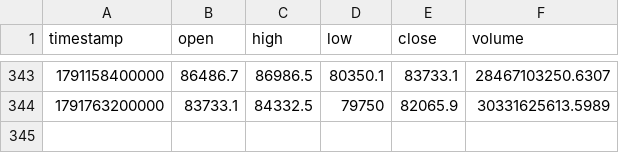
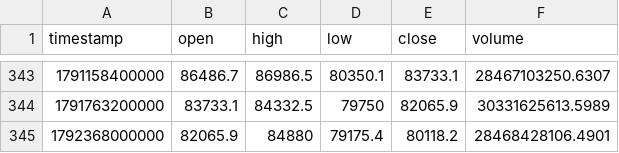
Before and after one commit to dynamicmemory/signal, a CSV file: data/BTCUSDT_W.csv, drawn as a sheet; only a part is shown, gaps mark what is left out.

```diff
--- a/data/BTCUSDT_W.csv
+++ b/data/BTCUSDT_W.csv
@@ -344 +344,2 @@ timestamp,open,high,low,close,volume
 1791763200000,83733.1,84332.5,79750,82065.9,30331625613.5989
+1792368000000,82065.9,84880,79175.4,80118.2,28468428106.4901
```
Also changed, not shown: data/BTCUSDT_240.csv, data/BTCUSDT_D.csv, 4 other files.
